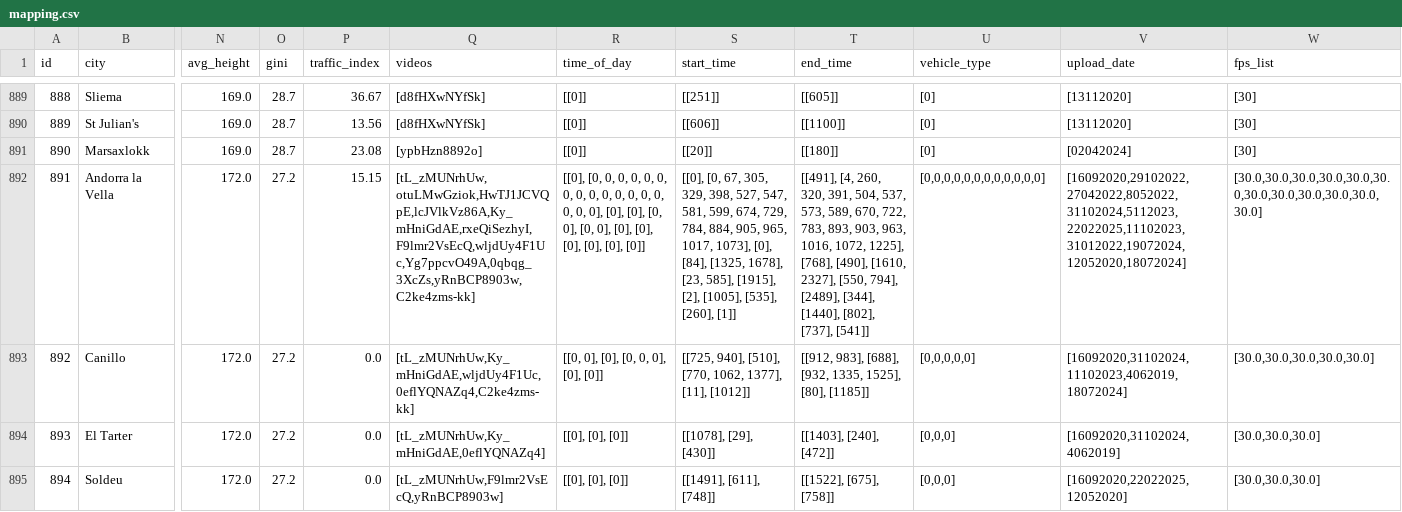
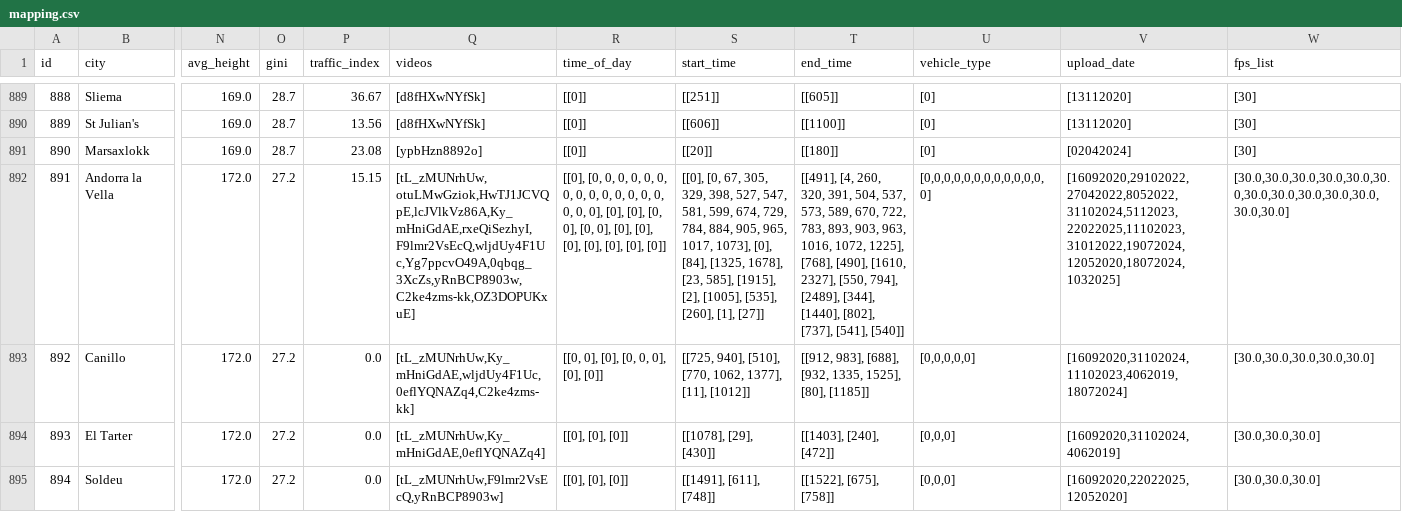
Before and after one commit to Shaadalam9/pedestrians-in-youtube, a CSV file: mapping.csv, drawn as a sheet; only a part is shown, gaps mark what is left out; the diff covers the shown part only; the diff names each change by its address in the sheet, - before the commit and + after, or states it on an @@ line.

Commit message:
Update mapping.csv

```diff
--- a/mapping.csv
+++ b/mapping.csv
-Q892 (videos): [tL_zMUNrhUw,otuLMwGziok,HwTJ1JCVQpE,lcJVlkVz86A,Ky_mHniGdAE,rxeQiSezhyI,F9lmr2VsEcQ,wljdUy4F1Uc,Yg7ppcvO49A,0qbqg_3XcZs,yRnBCP8903w,C2ke4zms-kk]
+Q892 (videos): [tL_zMUNrhUw,otuLMwGziok,HwTJ1JCVQpE,lcJVlkVz86A,Ky_mHniGdAE,rxeQiSezhyI,F9lmr2VsEcQ,wljdUy4F1Uc,Yg7ppcvO49A,0qbqg_3XcZs,yRnBCP8903w,C2ke4zms-kk,OZ3DOPUKxuE]
-R892 (time_of_day): …[0], [0], [0]]
+R892 (time_of_day): …[0], [0], [0], [0]]
-S892 (start_time): …[535], [260], [1]]
+S892 (start_time): …[535], [260], [1], [27]]
-T892 (end_time): …[802], [737], [541]]
+T892 (end_time): …[802], [737], [541], [540]]
-U892 (vehicle_type): [0,0,0,0,0,0,0,0,0,0,0,0]
+U892 (vehicle_type): [0,0,0,0,0,0,0,0,0,0,0,0,0]
-V892 (upload_date): [16092020,29102022,27042022,8052022,31102024,5112023,22022025,11102023,31012022,19072024,12052020,18072024]
+V892 (upload_date): [16092020,29102022,27042022,8052022,31102024,5112023,22022025,11102023,31012022,19072024,12052020,18072024,1032025]
-W892 (fps_list): [30.0,30.0,30.0,30.0,30.0,30.0,30.0,30.0,30.0,30.0,30.0,30.0]
+W892 (fps_list): [30.0,30.0,30.0,30.0,30.0,30.0,30.0,30.0,30.0,30.0,30.0,30.0,30.0]
```
Also changed, not shown: 2 added rows, 1 removed row and 14 edited cells elsewhere in this file.
